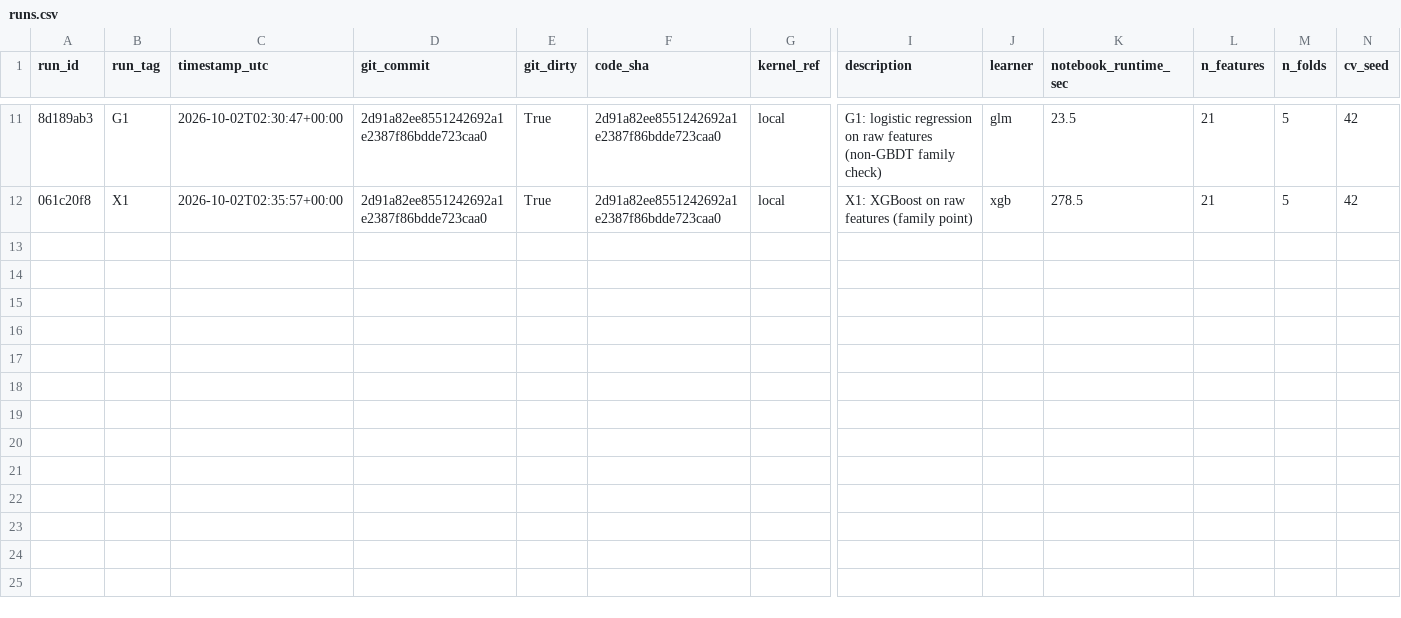
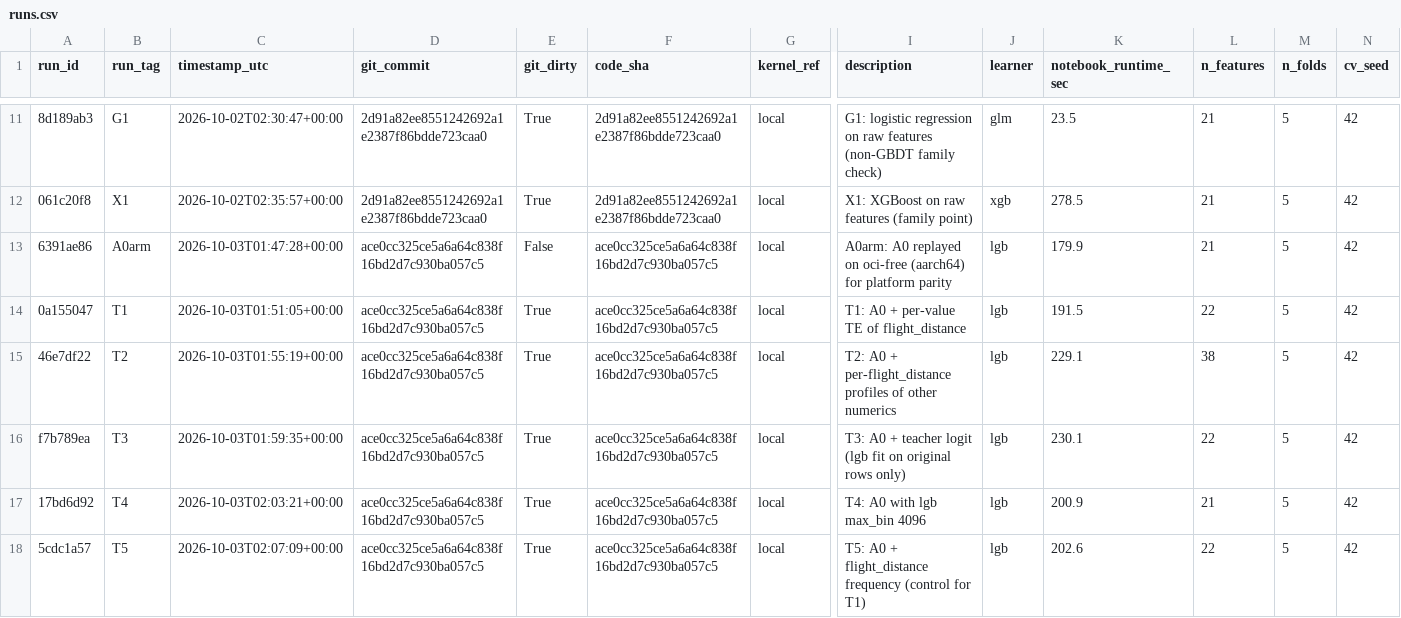
Before and after one commit to gccarno/kaggle_playground_s6e10, a CSV file: experiments/runs.csv, drawn as a sheet; only a part is shown, gaps mark what is left out; rows hold the shown columns only; the diff names each change by its address in the sheet, - before the commit and + after, or states it on an @@ line.

```diff
--- a/experiments/runs.csv
+++ b/experiments/runs.csv
+row 13: 6391ae86 | A0arm | 2026-10-03T01:47:28+00:00 | ace0cc325ce5a6a64c838f16bd2d7c930ba057c5 | False | ace0cc325ce5a6a64c838f16bd2d7c930ba057c5 | local | A0arm: A0 replayed on oci-free (aarch64) for platform parity | lgb | 179.9 | 21 | 5 | 42
+row 14: 0a155047 | T1 | 2026-10-03T01:51:05+00:00 | ace0cc325ce5a6a64c838f16bd2d7c930ba057c5 | True | ace0cc325ce5a6a64c838f16bd2d7c930ba057c5 | local | T1: A0 + per-value TE of flight_distance | lgb | 191.5 | 22 | 5 | 42
+row 15: 46e7df22 | T2 | 2026-10-03T01:55:19+00:00 | ace0cc325ce5a6a64c838f16bd2d7c930ba057c5 | True | ace0cc325ce5a6a64c838f16bd2d7c930ba057c5 | local | T2: A0 + per-flight_distance profiles of other numerics | lgb | 229.1 | 38 | 5 | 42
+row 16: f7b789ea | T3 | 2026-10-03T01:59:35+00:00 | ace0cc325ce5a6a64c838f16bd2d7c930ba057c5 | True | ace0cc325ce5a6a64c838f16bd2d7c930ba057c5 | local | T3: A0 + teacher logit (lgb fit on original rows only) | lgb | 230.1 | 22 | 5 | 42
+row 17: 17bd6d92 | T4 | 2026-10-03T02:03:21+00:00 | ace0cc325ce5a6a64c838f16bd2d7c930ba057c5 | True | ace0cc325ce5a6a64c838f16bd2d7c930ba057c5 | local | T4: A0 with lgb max_bin 4096 | lgb | 200.9 | 21 | 5 | 42
+row 18: 5cdc1a57 | T5 | 2026-10-03T02:07:09+00:00 | ace0cc325ce5a6a64c838f16bd2d7c930ba057c5 | True | ace0cc325ce5a6a64c838f16bd2d7c930ba057c5 | local | T5: A0 + flight_distance frequency (control for T1) | lgb | 202.6 | 22 | 5 | 42
```
Also changed, not shown: 1 other file.
